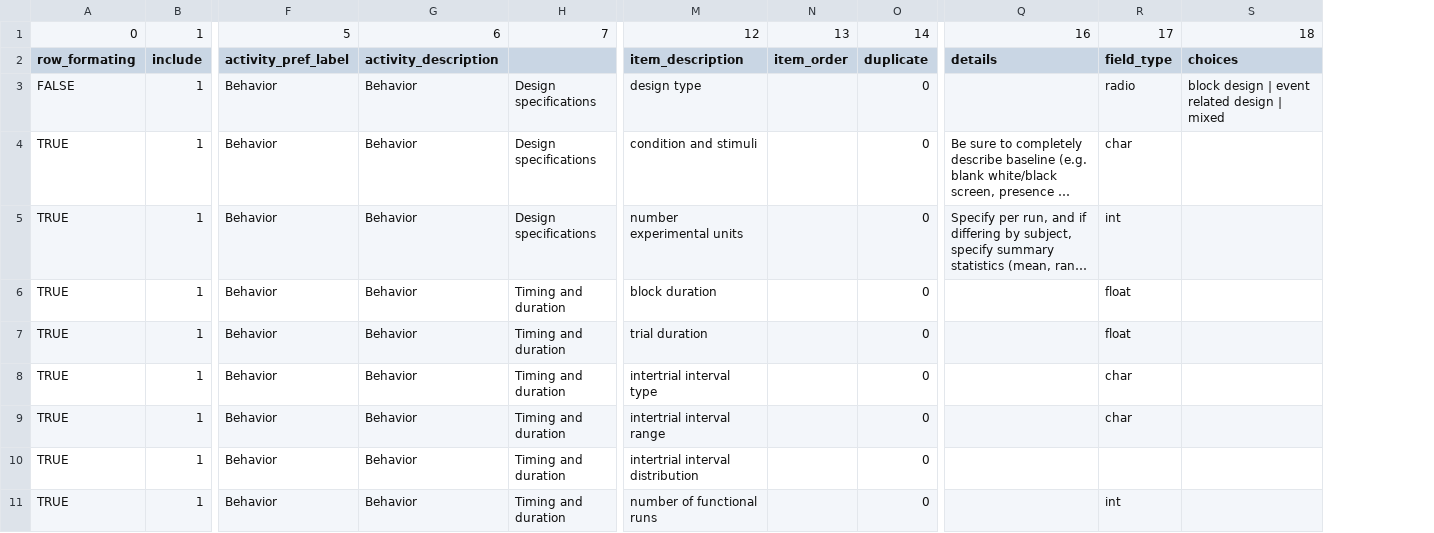
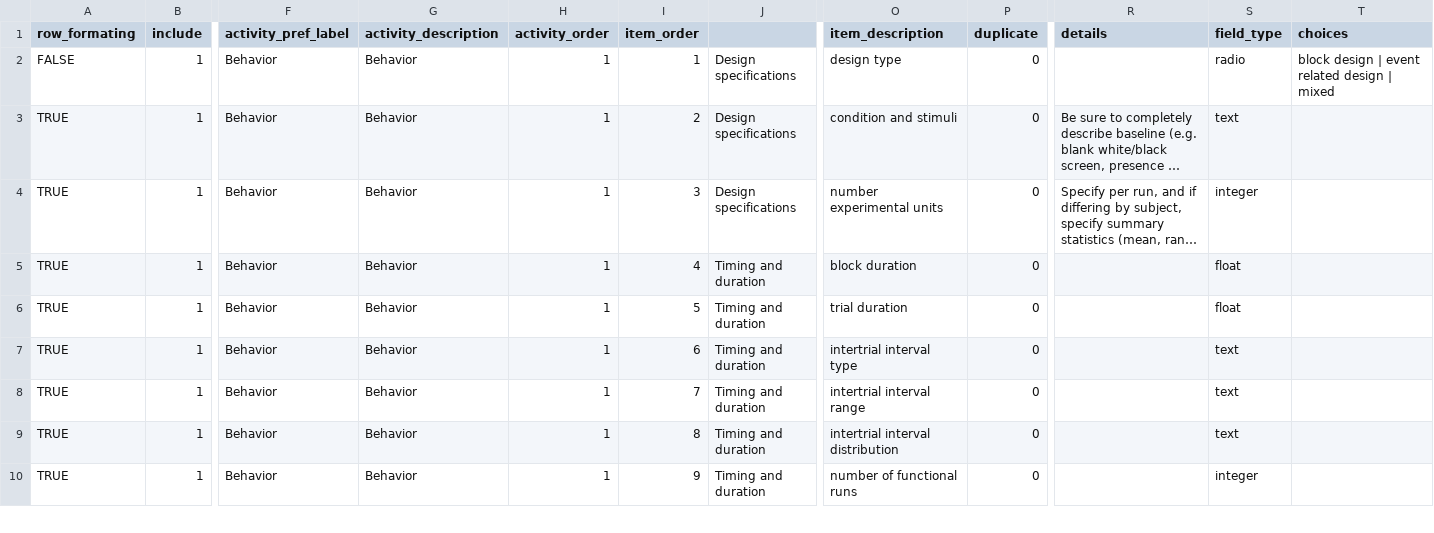
Before and after one commit to Remi-Gau/eCobidas, a TSV file: inputs/csv/core/behavior.tsv, drawn as a sheet; only a part is shown, gaps mark what is left out; long unchanged cells end in …; removed rows and columns are numbered as before the commit, all else as after; rows hold the shown columns only; the diff names each change by its address in the sheet, - before the commit and + after, or states it on an @@ line.

```diff
--- a/inputs/csv/core/behavior.tsv
+++ b/inputs/csv/core/behavior.tsv
+column H (activity_order), rows 2-10: all 1
+column I (item_order), rows 2-10: 1 | 2 | 3 | 4 | 5 | 6 | 7 | 8 | 9
-column N (item_order), empty
-column R (field_type), rows 3-11: radio | char | int | float | float | char | char |  | int
+column S (field_type), rows 2-10: radio | text | integer | float | float | text | text | text | integer
-row 1: 0 | 1 | 5 | 6 | 7 | 12 | 13 | 14 | 16 | 17 | 18
```
Also changed, not shown: inputs/csv/core/participants.tsv, inputs/csv/eyetracking/eyetracking.tsv, 7 other files.
